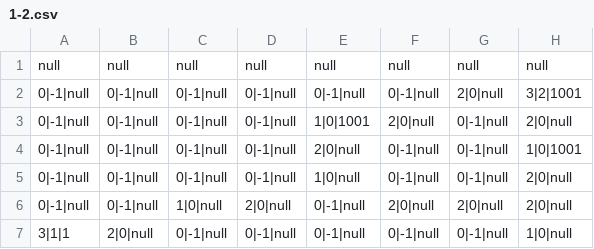
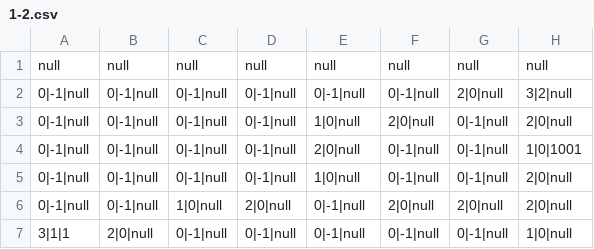
Before and after one commit to lybell-art/chromexa, a CSV file: resource/map/1-2.csv, drawn as a sheet.

Commit message:
Update 1-2.csv

```diff
--- a/resource/map/1-2.csv
+++ b/resource/map/1-2.csv
@@ -1,4 +1,4 @@
 null,null,null,null,null,null,null,null
-0|-1|null,0|-1|null,0|-1|null,0|-1|null,0|-1|null,0|-1|null,2|0|null,3|2|1001
-0|-1|null,0|-1|null,0|-1|null,0|-1|null,1|0|1001,2|0|null,0|-1|null,2|0|null
+0|-1|null,0|-1|null,0|-1|null,0|-1|null,0|-1|null,0|-1|null,2|0|null,3|2|null
+0|-1|null,0|-1|null,0|-1|null,0|-1|null,1|0|null,2|0|null,0|-1|null,2|0|null
 0|-1|null,0|-1|null,0|-1|null,0|-1|null,2|0|null,0|-1|null,0|-1|null,1|0|1001
```
